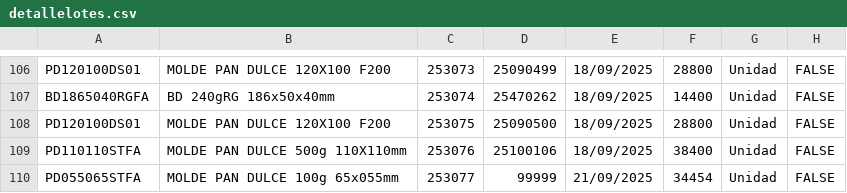
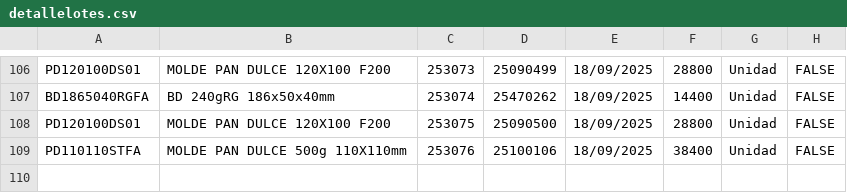
Before and after one commit to gagegfg/Molderil_ListaEmpaque, a CSV file: detallelotes.csv, drawn as a sheet; only a part is shown, gaps mark what is left out; the diff names each change by its address in the sheet, - before the commit and + after, or states it on an @@ line.

Commit message:
Update detallelotes.csv

```diff
--- a/detallelotes.csv
+++ b/detallelotes.csv
-row 110: PD055065STFA | MOLDE PAN DULCE 100g 65x055mm | 253077 | 99999 | 21/09/2025 | 34454 | Unidad | FALSE
```
